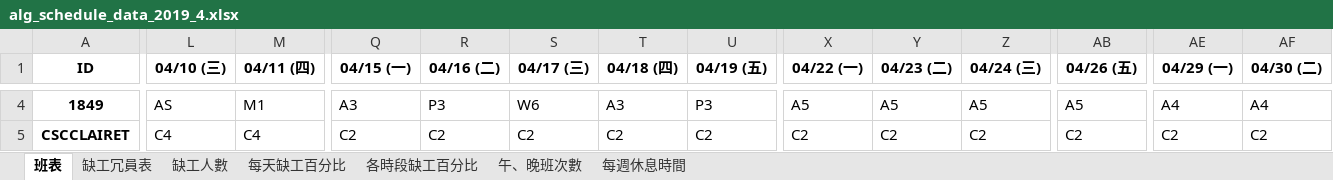
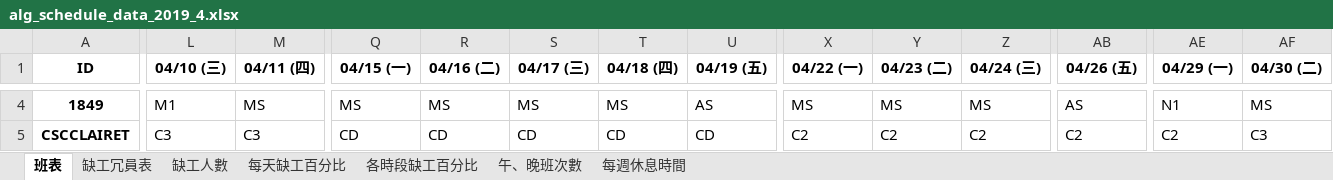
Before and after one commit to h920032/IM_project_alg, an Excel workbook: alg_schedule_data_2019_4.xlsx, sheet 班表, drawn as a sheet; only a part is shown, gaps mark what is left out; values as stored, in another font and other column widths than the file's, no borders; the diff covers the shown part only; the diff names each change by its address in the sheet, - before the commit and + after, or states it on an @@ line.

```diff
--- a/alg_schedule_data_2019_4.xlsx (sheet 班表)
+++ b/alg_schedule_data_2019_4.xlsx (sheet 班表)
-L4 (04/10 (三)): AS
+L4 (04/10 (三)): M1
-M4 (04/11 (四)): M1
+M4 (04/11 (四)): MS
-Q4 (04/15 (一)): A3
+Q4 (04/15 (一)): MS
-R4 (04/16 (二)): P3
+R4 (04/16 (二)): MS
-S4 (04/17 (三)): W6
+S4 (04/17 (三)): MS
-T4 (04/18 (四)): A3
+T4 (04/18 (四)): MS
-U4 (04/19 (五)): P3
+U4 (04/19 (五)): AS
-X4 (04/22 (一)): A5
+X4 (04/22 (一)): MS
-Y4 (04/23 (二)): A5
+Y4 (04/23 (二)): MS
-Z4 (04/24 (三)): A5
+Z4 (04/24 (三)): MS
-AB4 (04/26 (五)): A5
+AB4 (04/26 (五)): AS
-AE4 (04/29 (一)): A4
+AE4 (04/29 (一)): N1
-AF4 (04/30 (二)): A4
+AF4 (04/30 (二)): MS
-L5 (04/10 (三)): C4
+L5 (04/10 (三)): C3
-M5 (04/11 (四)): C4
+M5 (04/11 (四)): C3
-Q5 (04/15 (一)): C2
+Q5 (04/15 (一)): CD
-R5 (04/16 (二)): C2
+R5 (04/16 (二)): CD
-S5 (04/17 (三)): C2
+S5 (04/17 (三)): CD
-T5 (04/18 (四)): C2
+T5 (04/18 (四)): CD
-U5 (04/19 (五)): C2
+U5 (04/19 (五)): CD
-AF5 (04/30 (二)): C2
+AF5 (04/30 (二)): C3
```
Also changed, not shown: 583 edited cells elsewhere in this sheet, sheet 缺工冗員表, sheet 每週休息時間, sheet 午、晚班次數, 10 other files.
